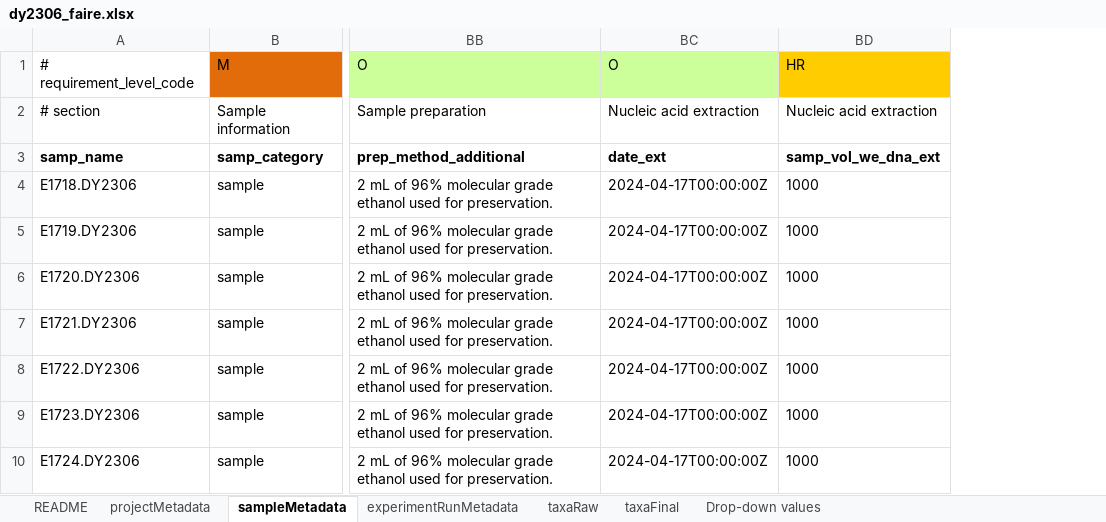
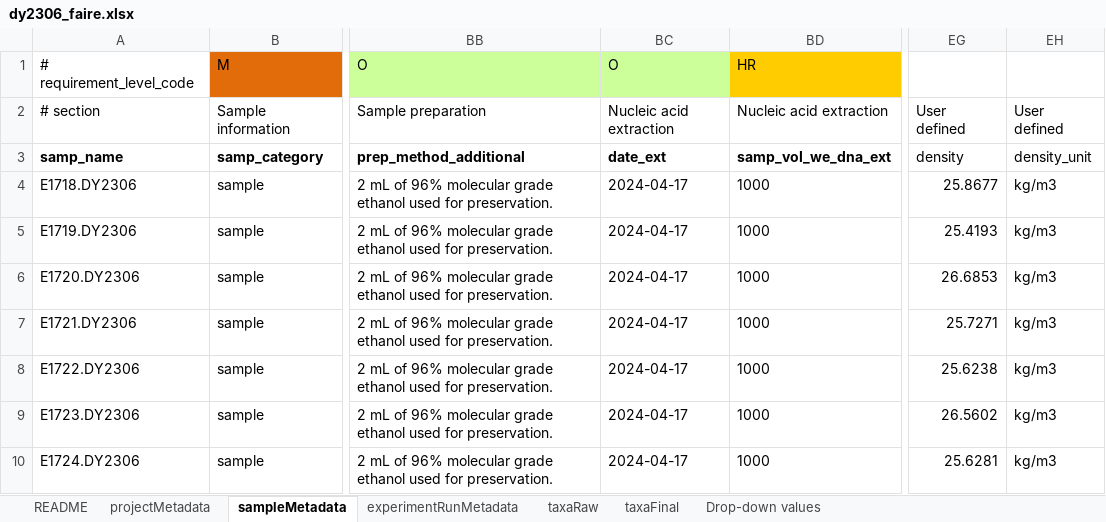
Before and after one commit to NOAA-PMEL/FAIRe-Mapping, an Excel workbook: projects/EcoFoci/dy2306/data/dy2306_faire.xlsx, sheet sampleMetadata, drawn as a sheet; only a part is shown, gaps mark what is left out; values as stored, in another font and other column widths than the file's, no borders; removed rows and columns are numbered as before the commit, all else as after; the diff names each change by its address in the sheet, - before the commit and + after, or states it on an @@ line.

```diff
--- a/projects/EcoFoci/dy2306/data/dy2306_faire.xlsx (sheet sampleMetadata)
+++ b/projects/EcoFoci/dy2306/data/dy2306_faire.xlsx (sheet sampleMetadata)
-column BC, rows 1-10: O | Nucleic acid extraction | date_ext | 2024-04-17T00:00:00Z | 2024-04-17T00:00:00Z | 2024-04-17T00:00:00Z | 2024-04-17T00:00:00Z | 2024-04-17T00:00:00Z | 2024-04-17T00:00:00Z | 2024-04-17T00:00:00Z
+column BC, rows 1-10: O | Nucleic acid extraction | date_ext | 2024-04-17 | 2024-04-17 | 2024-04-17 | 2024-04-17 | 2024-04-17 | 2024-04-17 | 2024-04-17
+column EG, rows 2-10: User defined | density | 25.8677 | 25.4193 | 26.6853 | 25.7271 | 25.6238 | 26.5602 | 25.6281
+column EH, rows 2-10: User defined | density_unit | kg/m3 | kg/m3 | kg/m3 | kg/m3 | kg/m3 | kg/m3 | kg/m3
```
Also changed, not shown: projects/EcoFoci/dy2012/data/dy2012_faire.xlsx, projects/EcoFoci/dy2206/data/dy2206_faire.xlsx, 14 other files.
